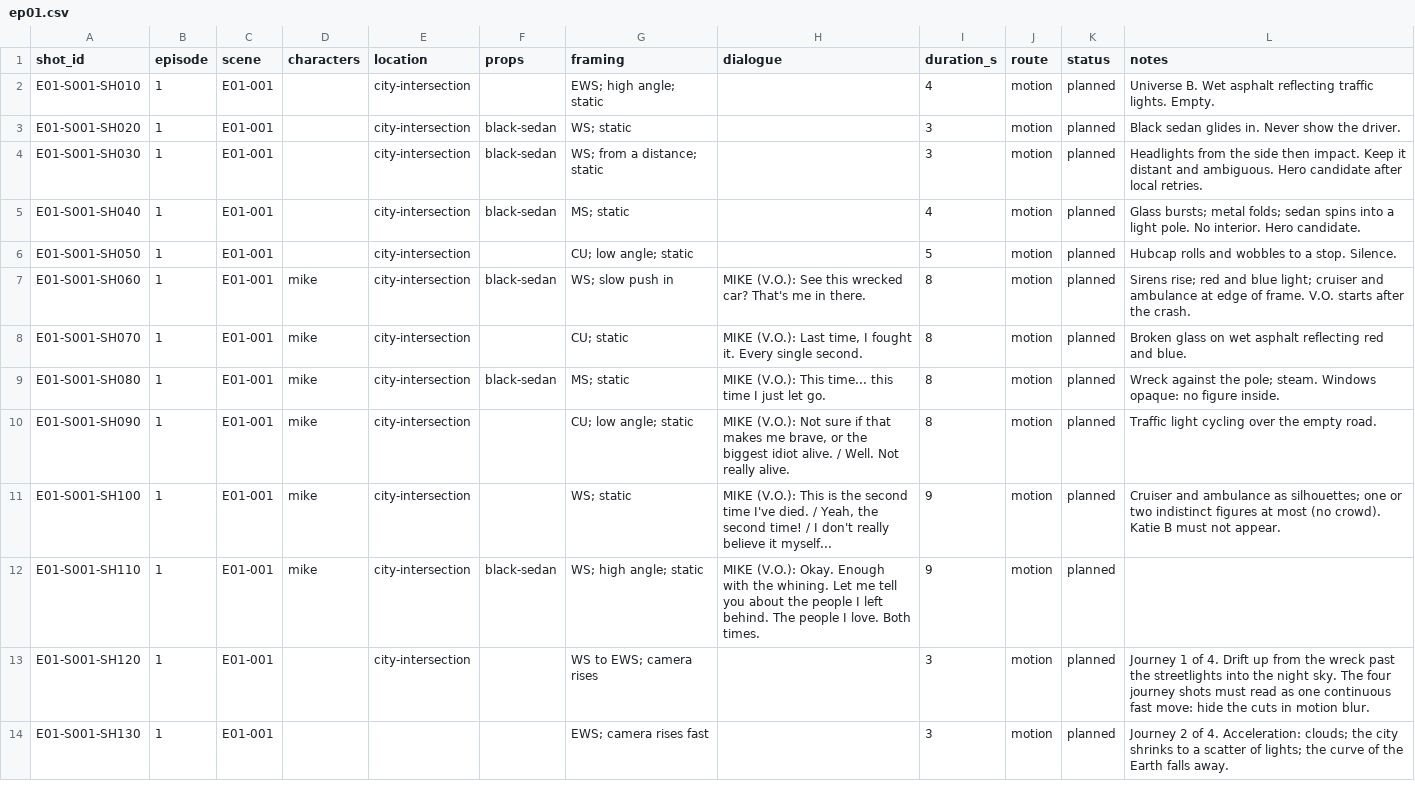
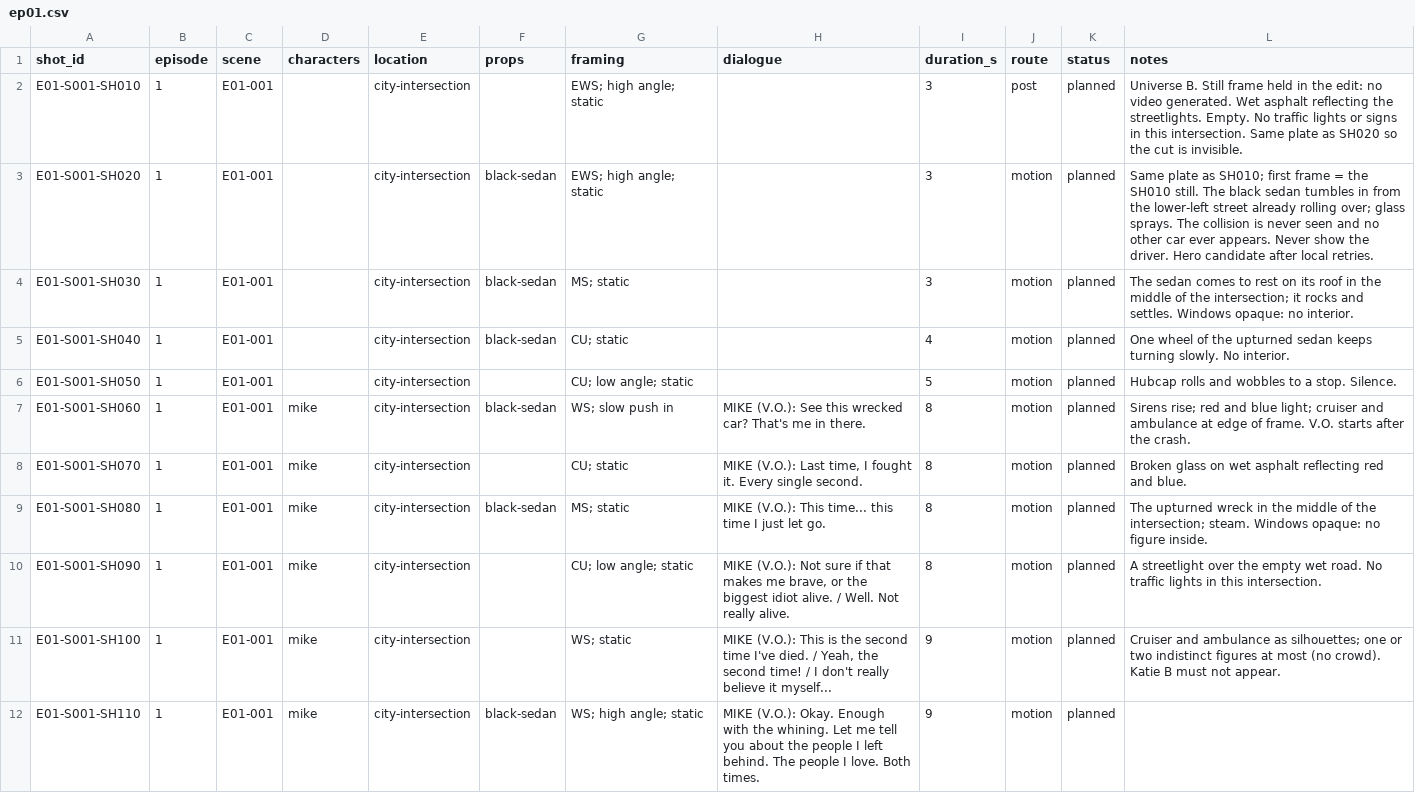
Before and after one commit to kfir1234/SparkFilm, a CSV file: production/shotlists/ep01.csv, drawn as a sheet; only a part is shown; the shorter side is filled out with more unchanged rows.

Commit message:
feat(script): rework the EP01 cold open so the collision is never seen
The intersection is empty, with no traffic lights. The black sedan tumbles in already rolling over and stops on its roof in the middle; no other car appears. Updates the intersection layout, the black sedan, the shot list (SH010 is a held still) and the breakdown, and adds shot prompts for SH010, SH140 and SH150.

```diff
--- a/production/shotlists/ep01.csv
+++ b/production/shotlists/ep01.csv
@@ -1,6 +1,6 @@
 shot_id,episode,scene,characters,location,props,framing,dialogue,duration_s,route,status,notes
-E01-S001-SH010,1,E01-001,,city-intersection,,EWS; high angle; static,,4,motion,planned,Universe B. Wet asphalt reflecting traffic lights. Empty.
-E01-S001-SH020,1,E01-001,,city-intersection,black-sedan,WS; static,,3,motion,planned,Black sedan glides in. Never show the driver.
-E01-S001-SH030,1,E01-001,,city-intersection,black-sedan,WS; from a distance; static,,3,motion,planned,Headlights from the side then impact. Keep it distant and ambiguous. Hero candidate after local retries.
-E01-S001-SH040,1,E01-001,,city-intersection,black-sedan,MS; static,,4,motion,planned,Glass bursts; metal folds; sedan spins into a light pole. No interior. Hero candidate.
+E01-S001-SH010,1,E01-001,,city-intersection,,EWS; high angle; static,,3,post,planned,Universe B. Still frame held in the edit: no video generated. Wet asphalt reflecting the streetlights. Empty. No traffic lights or signs in this intersection. Same plate as SH020 so the cut is invisible.
+E01-S001-SH020,1,E01-001,,city-intersection,black-sedan,EWS; high angle; static,,3,motion,planned,Same plate as SH010; first frame = the SH010 still. The black sedan tumbles in from the lower-left street already rolling over; glass sprays. The collision is never seen and no other car ever appears. Never show the driver. Hero candidate after local retries.
+E01-S001-SH030,1,E01-001,,city-intersection,black-sedan,MS; static,,3,motion,planned,The sedan comes to rest on its roof in the middle of the intersection; it rocks and settles. Windows opaque: no interior.
+E01-S001-SH040,1,E01-001,,city-intersection,black-sedan,CU; static,,4,motion,planned,One wheel of the upturned sedan keeps turning slowly. No interior.
 E01-S001-SH050,1,E01-001,,city-intersection,,CU; low angle; static,,5,motion,planned,Hubcap rolls and wobbles to a stop. Silence.
@@ -8,4 +8,4 @@ E01-S001-SH060,1,E01-001,mike,city-intersection,black-sedan,WS; slow push in,MIK
 E01-S001-SH070,1,E01-001,mike,city-intersection,,CU; static,"MIKE (V.O.): Last time, I fought it. Every single second.",8,motion,planned,Broken glass on wet asphalt reflecting red and blue.
-E01-S001-SH080,1,E01-001,mike,city-intersection,black-sedan,MS; static,MIKE (V.O.): This time... this time I just let go.,8,motion,planned,Wreck against the pole; steam. Windows opaque: no figure inside.
-E01-S001-SH090,1,E01-001,mike,city-intersection,,CU; low angle; static,"MIKE (V.O.): Not sure if that makes me brave, or the biggest idiot alive. / Well. Not really alive.",8,motion,planned,Traffic light cycling over the empty road.
+E01-S001-SH080,1,E01-001,mike,city-intersection,black-sedan,MS; static,MIKE (V.O.): This time... this time I just let go.,8,motion,planned,The upturned wreck in the middle of the intersection; steam. Windows opaque: no figure inside.
+E01-S001-SH090,1,E01-001,mike,city-intersection,,CU; low angle; static,"MIKE (V.O.): Not sure if that makes me brave, or the biggest idiot alive. / Well. Not really alive.",8,motion,planned,A streetlight over the empty wet road. No traffic lights in this intersection.
 E01-S001-SH100,1,E01-001,mike,city-intersection,,WS; static,"MIKE (V.O.): This is the second time I've died. / Yeah, the second time! / I don't really believe it myself...",9,motion,planned,Cruiser and ambulance as silhouettes; one or two indistinct figures at most (no crowd). Katie B must not appear.
```
Also changed, not shown: 6 other files.
